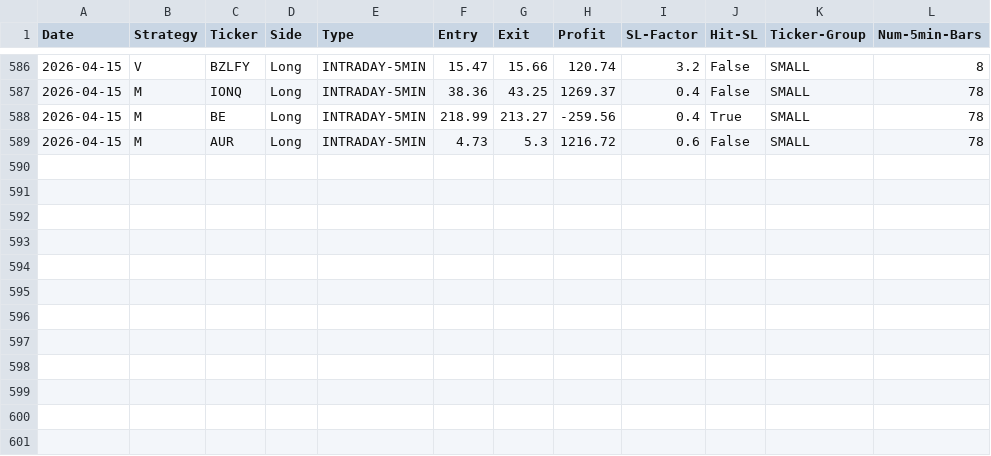
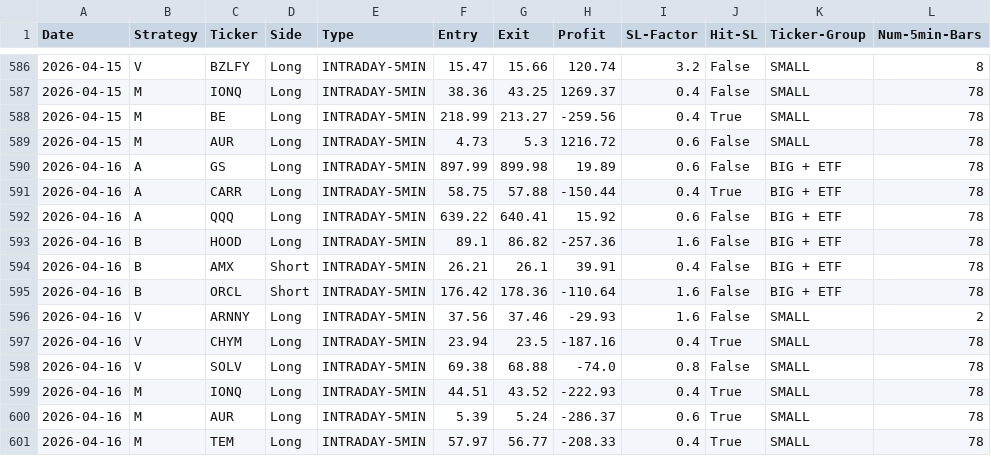
Before and after one commit to pollcerny-sudo/trading-agent-bot, a CSV file: final_backtest_results.csv, drawn as a sheet; only a part is shown, gaps mark what is left out.

```diff
--- a/final_backtest_results.csv
+++ b/final_backtest_results.csv
@@ -589 +589,13 @@ Date,Strategy,Ticker,Side,Type,Entry,Exit,Profit,SL-Factor,Hit-SL,Ticker-Group,N
 2026-04-15,M,AUR,Long,INTRADAY-5MIN,4.73,5.3,1216.72,0.6,False,SMALL,78
+2026-04-16,A,GS,Long,INTRADAY-5MIN,897.99,899.98,19.89,0.6,False,BIG + ETF,78
+2026-04-16,A,CARR,Long,INTRADAY-5MIN,58.75,57.88,-150.44,0.4,True,BIG + ETF,78
+2026-04-16,A,QQQ,Long,INTRADAY-5MIN,639.22,640.41,15.92,0.6,False,BIG + ETF,78
+2026-04-16,B,HOOD,Long,INTRADAY-5MIN,89.1,86.82,-257.36,1.6,False,BIG + ETF,78
+2026-04-16,B,AMX,Short,INTRADAY-5MIN,26.21,26.1,39.91,0.4,False,BIG + ETF,78
+2026-04-16,B,ORCL,Short,INTRADAY-5MIN,176.42,178.36,-110.64,1.6,False,BIG + ETF,78
+2026-04-16,V,ARNNY,Long,INTRADAY-5MIN,37.56,37.46,-29.93,1.6,False,SMALL,2
+2026-04-16,V,CHYM,Long,INTRADAY-5MIN,23.94,23.5,-187.16,0.4,True,SMALL,78
+2026-04-16,V,SOLV,Long,INTRADAY-5MIN,69.38,68.88,-74.0,0.8,False,SMALL,78
+2026-04-16,M,IONQ,Long,INTRADAY-5MIN,44.51,43.52,-222.93,0.4,True,SMALL,78
+2026-04-16,M,AUR,Long,INTRADAY-5MIN,5.39,5.24,-286.37,0.6,True,SMALL,78
+2026-04-16,M,TEM,Long,INTRADAY-5MIN,57.97,56.77,-208.33,0.4,True,SMALL,78
```
Also changed, not shown: 2 other files.
